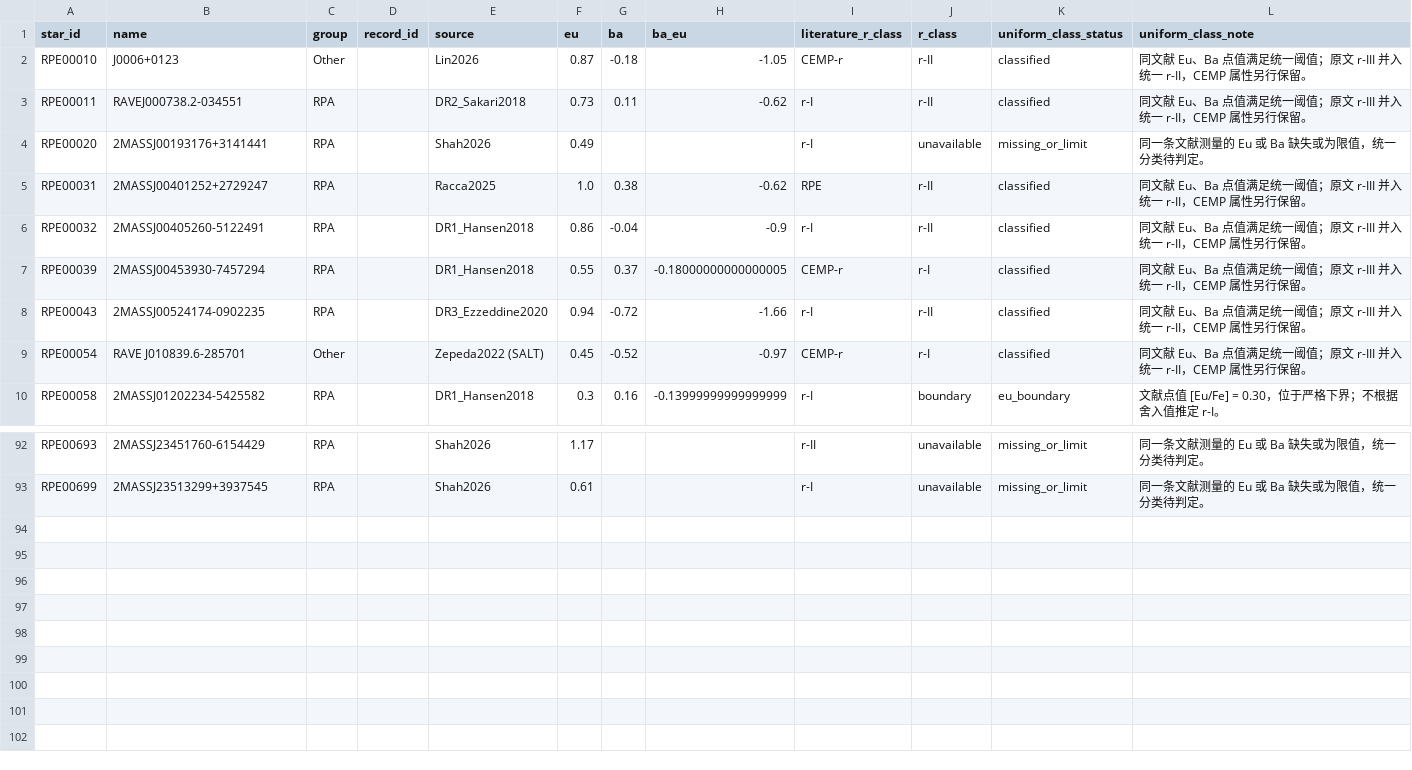
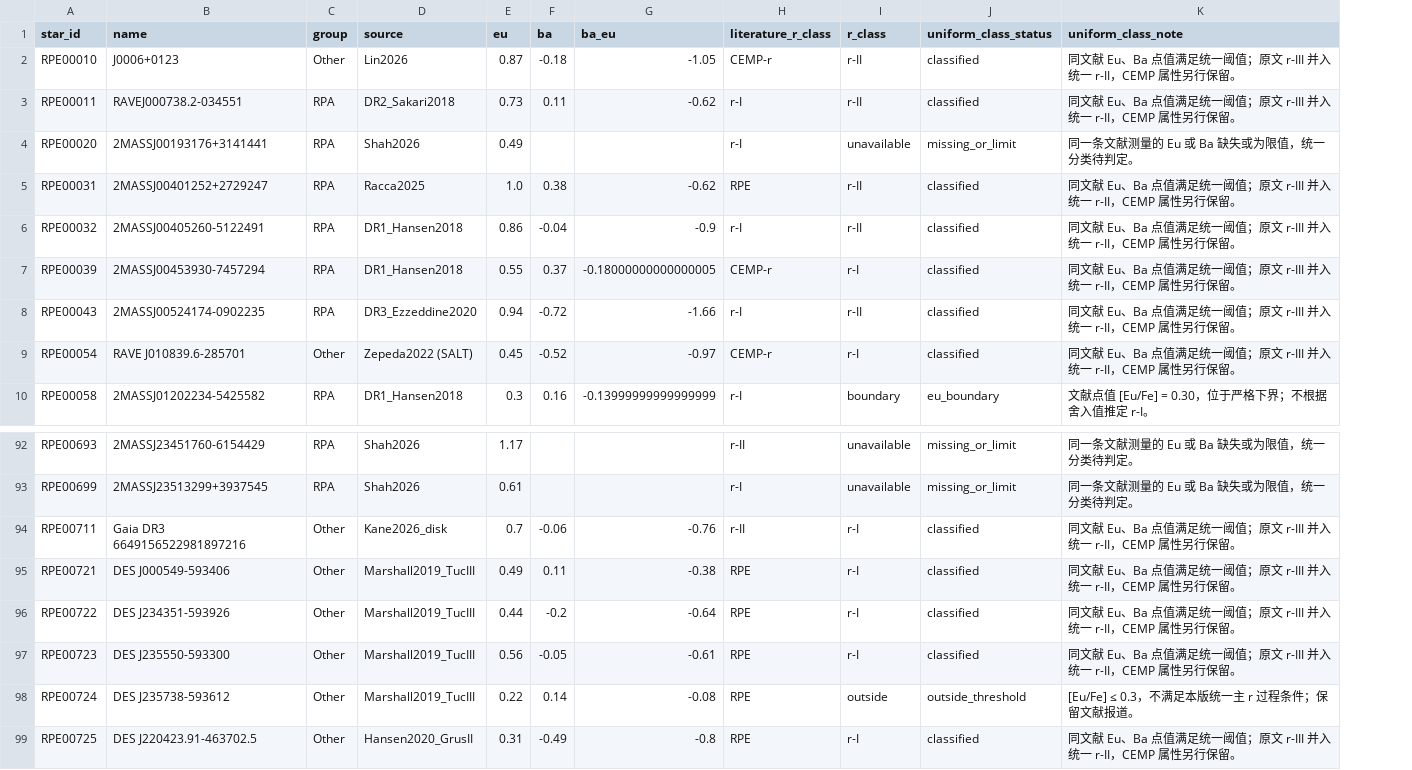
Before and after one commit to gzy0005/r-process-atlas-gzy-naoc, a CSV file: data/uniform_classification_changes.csv, drawn as a sheet; only a part is shown, gaps mark what is left out; removed rows and columns are numbered as before the commit, all else as after; the diff names each change by its address in the sheet, - before the commit and + after, or states it on an @@ line.

Commit message:
Add 27 verified literature measurements and audit RPA coverage
Reconcile 749 RPA spectroscopy entries, preserve historical withdrawals, and document unresolved labels. Add seven literature sources with 22 new stellar identities, retaining existing IDs and all 814 prior measurements.

Keep 49 numerical-only candidates separate from the 724-star main catalogue. Publish source checks, matching evidence and classification caveats, including the 0.70 Eu boundary and mixed iron references.

```diff
--- a/data/uniform_classification_changes.csv
+++ b/data/uniform_classification_changes.csv
-column D (record_id), empty
+row 94: RPE00711 | Gaia DR3 6649156522981897216 | Other | Kane2026_disk | 0.7 | -0.06 | -0.76 | r-II | r-I | classified | 同文献 Eu、Ba 点值满足统一阈值；原文 r-III 并入统一 r-II，CEMP 属性另行保留。
+row 95: RPE00721 | DES J000549-593406 | Other | Marshall2019_TucIII | 0.49 | 0.11 | -0.38 | RPE | r-I | classified | 同文献 Eu、Ba 点值满足统一阈值；原文 r-III 并入统一 r-II，CEMP 属性另行保留。
+row 96: RPE00722 | DES J234351-593926 | Other | Marshall2019_TucIII | 0.44 | -0.2 | -0.64 | RPE | r-I | classified | 同文献 Eu、Ba 点值满足统一阈值；原文 r-III 并入统一 r-II，CEMP 属性另行保留。
+row 97: RPE00723 | DES J235550-593300 | Other | Marshall2019_TucIII | 0.56 | -0.05 | -0.61 | RPE | r-I | classified | 同文献 Eu、Ba 点值满足统一阈值；原文 r-III 并入统一 r-II，CEMP 属性另行保留。
+row 98: RPE00724 | DES J235738-593612 | Other | Marshall2019_TucIII | 0.22 | 0.14 | -0.08 | RPE | outside | outside_threshold | [Eu/Fe] ≤ 0.3，不满足本版统一主 r 过程条件；保留文献报道。
+row 99: RPE00725 | DES J220423.91-463702.5 | Other | Hansen2020_GrusII | 0.31 | -0.49 | -0.8 | RPE | r-I | classified | 同文献 Eu、Ba 点值满足统一阈值；原文 r-III 并入统一 r-II，CEMP 属性另行保留。
```
Also changed, not shown: data/RPA_confirmed_RPE_stars.csv, 16 other files.
